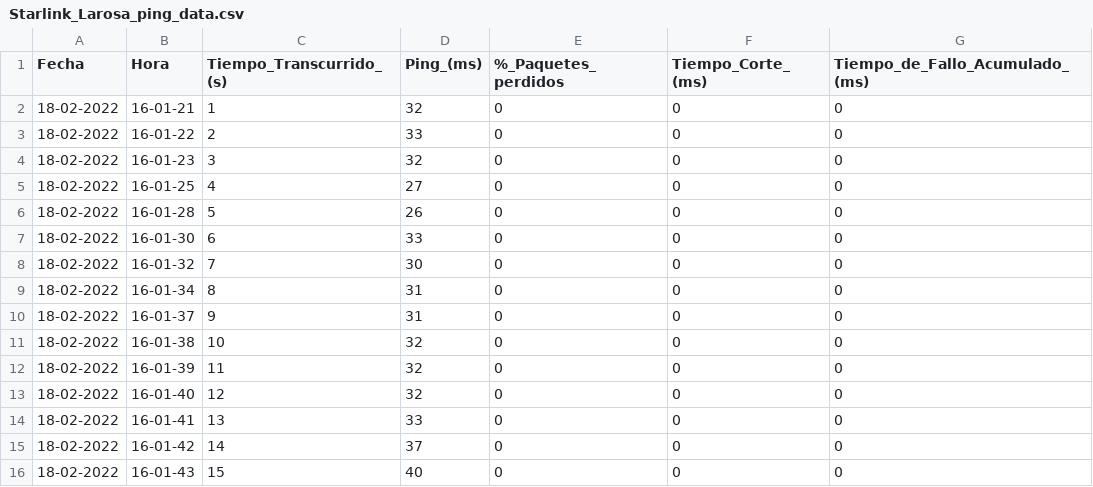
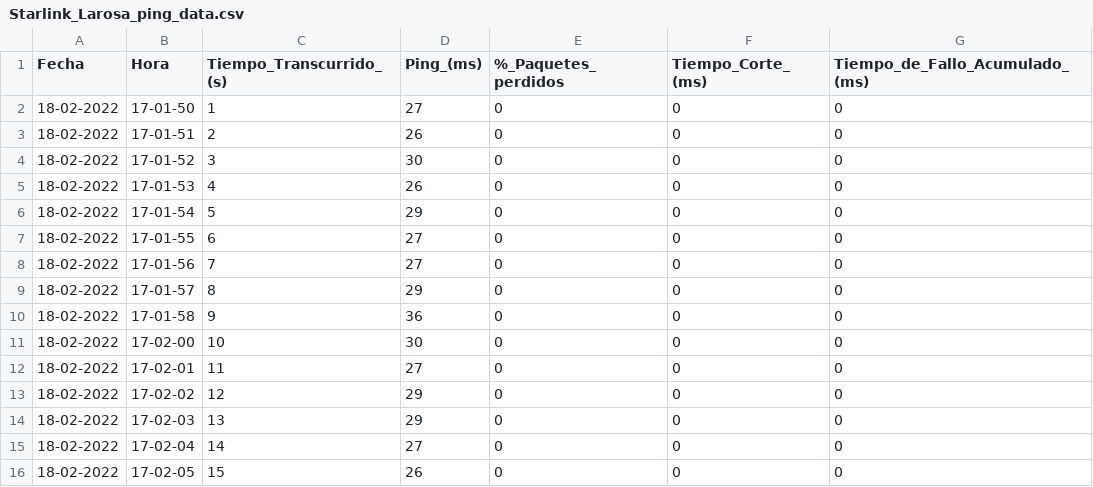
Before and after one commit to Radagast433/DowntimeRegister, a CSV file: Data/Starlink_Larosa_ping_data.csv, drawn as a sheet.

```diff
--- a/Data/Starlink_Larosa_ping_data.csv
+++ b/Data/Starlink_Larosa_ping_data.csv
@@ -1,16 +1,16 @@
 Fecha,Hora,Tiempo_Transcurrido_(s),Ping_(ms),%_Paquetes_perdidos,Tiempo_Corte_(ms),Tiempo_de_Fallo_Acumulado_(ms)
-18-02-2022,16-01-21,1,32,0,0,0
-18-02-2022,16-01-22,2,33,0,0,0
-18-02-2022,16-01-23,3,32,0,0,0
-18-02-2022,16-01-25,4,27,0,0,0
-18-02-2022,16-01-28,5,26,0,0,0
-18-02-2022,16-01-30,6,33,0,0,0
-18-02-2022,16-01-32,7,30,0,0,0
-18-02-2022,16-01-34,8,31,0,0,0
-18-02-2022,16-01-37,9,31,0,0,0
-18-02-2022,16-01-38,10,32,0,0,0
-18-02-2022,16-01-39,11,32,0,0,0
-18-02-2022,16-01-40,12,32,0,0,0
-18-02-2022,16-01-41,13,33,0,0,0
-18-02-2022,16-01-42,14,37,0,0,0
-18-02-2022,16-01-43,15,40,0,0,0
+18-02-2022,17-01-50,1,27,0,0,0
+18-02-2022,17-01-51,2,26,0,0,0
+18-02-2022,17-01-52,3,30,0,0,0
+18-02-2022,17-01-53,4,26,0,0,0
+18-02-2022,17-01-54,5,29,0,0,0
+18-02-2022,17-01-55,6,27,0,0,0
+18-02-2022,17-01-56,7,27,0,0,0
+18-02-2022,17-01-57,8,29,0,0,0
+18-02-2022,17-01-58,9,36,0,0,0
+18-02-2022,17-02-00,10,30,0,0,0
+18-02-2022,17-02-01,11,27,0,0,0
+18-02-2022,17-02-02,12,29,0,0,0
+18-02-2022,17-02-03,13,29,0,0,0
+18-02-2022,17-02-04,14,27,0,0,0
+18-02-2022,17-02-05,15,26,0,0,0
```
Also changed, not shown: Results/Starlink_Larosa_ping_results.csv, 2 other files.
